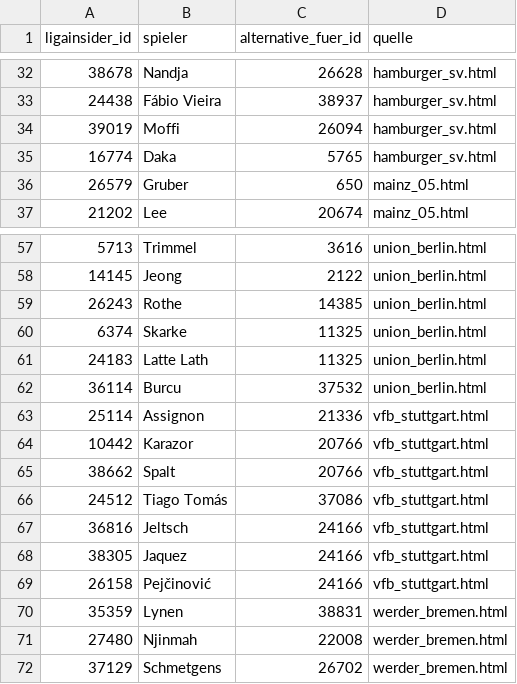
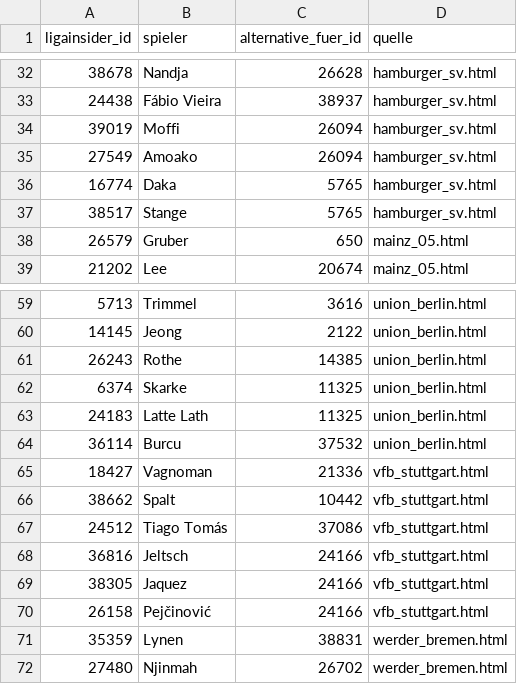
Before and after one commit to robb1302/kickbase-ai, a CSV file: data/matchday/bundesliga_alternativen.csv, drawn as a sheet; only a part is shown, gaps mark what is left out.

```diff
--- a/data/matchday/bundesliga_alternativen.csv
+++ b/data/matchday/bundesliga_alternativen.csv
@@ -34,3 +34,5 @@
 39019;Moffi;26094;hamburger_sv.html
+27549;Amoako;26094;hamburger_sv.html
 16774;Daka;5765;hamburger_sv.html
+38517;Stange;5765;hamburger_sv.html
 26579;Gruber;650;mainz_05.html
@@ -62,5 +64,4 @@
 36114;Burcu;37532;union_berlin.html
-25114;Assignon;21336;vfb_stuttgart.html
-10442;Karazor;20766;vfb_stuttgart.html
-38662;Spalt;20766;vfb_stuttgart.html
+18427;Vagnoman;21336;vfb_stuttgart.html
+38662;Spalt;10442;vfb_stuttgart.html
 24512;Tiago Tomás;37086;vfb_stuttgart.html
@@ -70,3 +71,2 @@
 35359;Lynen;38831;werder_bremen.html
-27480;Njinmah;22008;werder_bremen.html
-37129;Schmetgens;26702;werder_bremen.html
+27480;Njinmah;26702;werder_bremen.html
```
Also changed, not shown: data/final/final.csv, data/matchday/bundesliga_startelf.csv.
